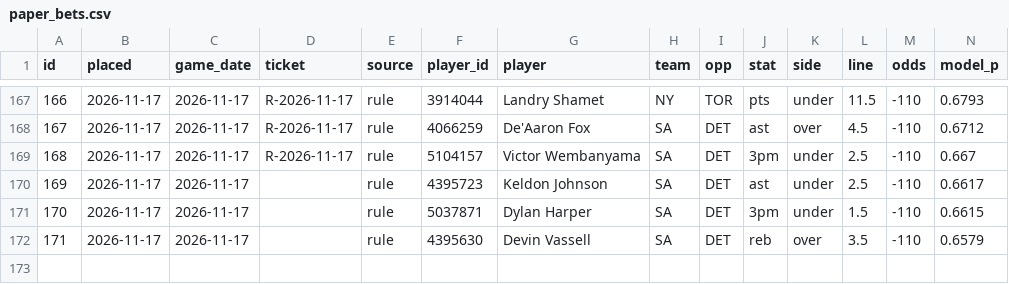
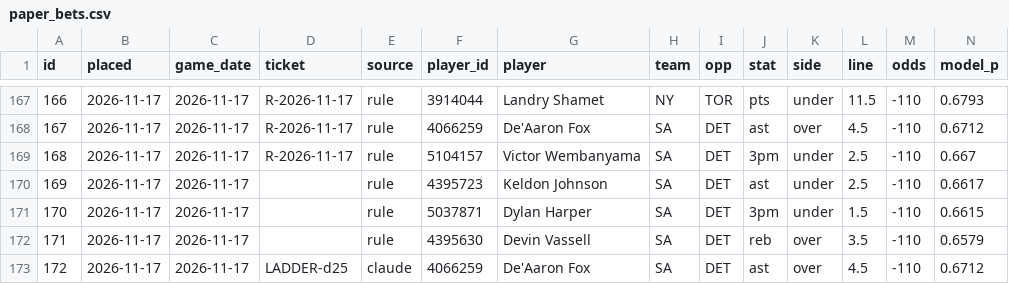
Before and after one commit to Sleepyad/nba-edge, a CSV file: data/paper_bets.csv, drawn as a sheet; only a part is shown, gaps mark what is left out; rows hold the shown columns only; the diff names each change by its address in the sheet, - before the commit and + after, or states it on an @@ line.

```diff
--- a/data/paper_bets.csv
+++ b/data/paper_bets.csv
+row 173: 172 | 2026-11-17 | 2026-11-17 | LADDER-d25 | claude | 4066259 | De'Aaron Fox | SA | DET | ast | over | 4.5 | -110 | 0.6712
```
Also changed, not shown: data/fair_lines.csv, 1 other file.
